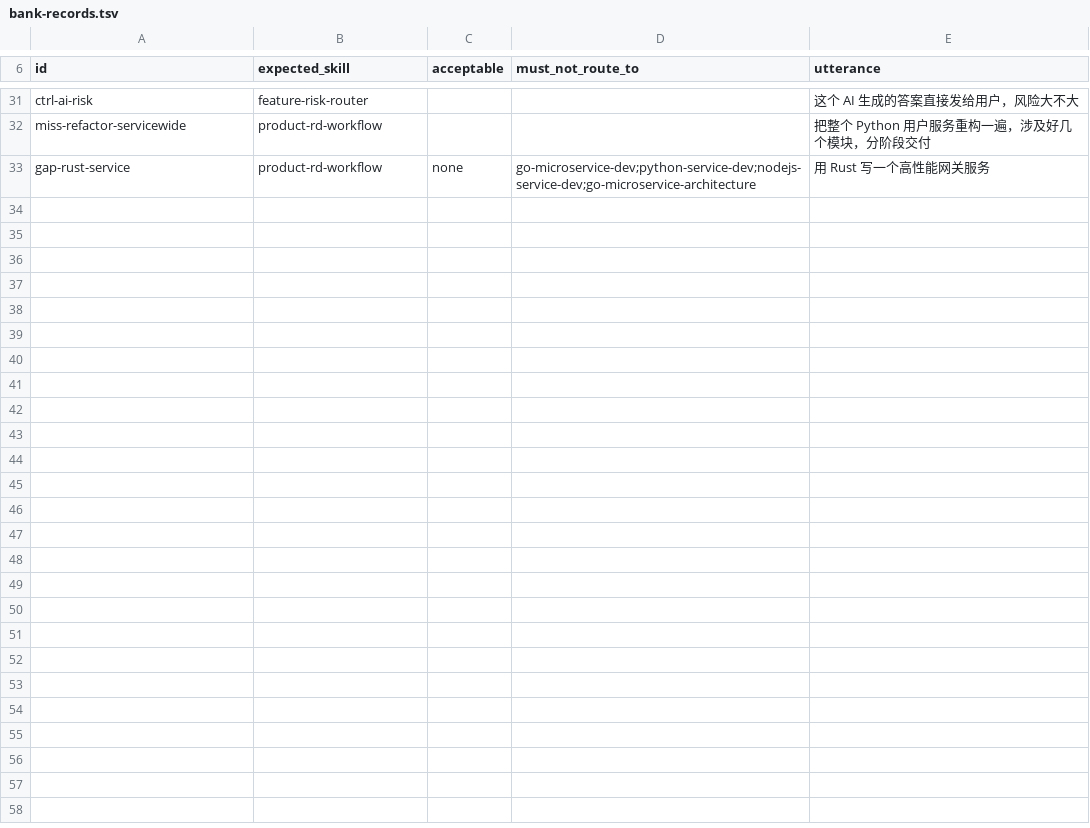
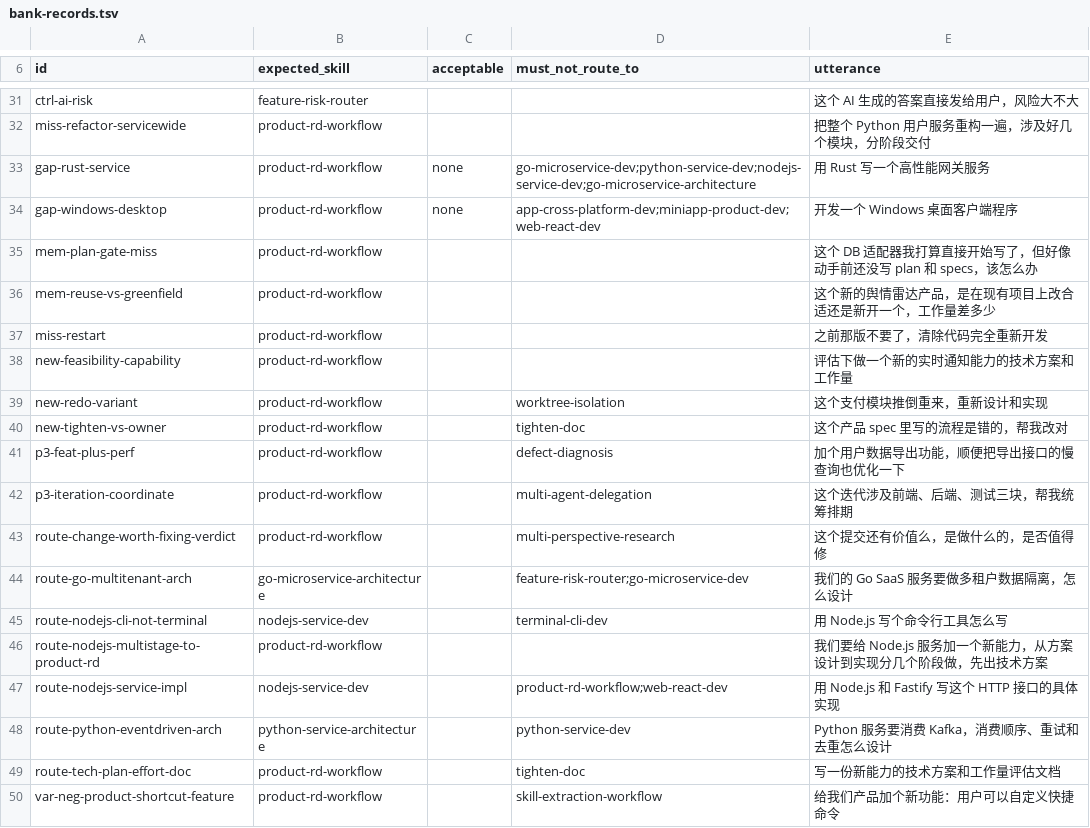
Before and after one commit to ccoalm/ccl-skills, a TSV file: eval/evidence/routing-115-underclaim-fix-2026-09-03/bank-records.tsv, drawn as a sheet; only a part is shown, gaps mark what is left out.

Commit message:
Round evidence: bank records for every measured frozen case, not only the claimed ones
bank-records.tsv said it held every case this round measured at ten or more
replicas but carried only the 29 claim-bearing and counterexample cases; the
17 compatibility cases counted in paired-measurements.tsv (sibling owners,
rivals, must-not guards) had no record, so a reader could not check whether
a PASS with a minority alternative selection was within the acceptable set.
Appended verbatim from the untouched bank. The scratch probe stays in
specs/115-routing-underclaim-fix/downscope.md as before.

```diff
--- a/eval/evidence/routing-115-underclaim-fix-2026-09-03/bank-records.tsv
+++ b/eval/evidence/routing-115-underclaim-fix-2026-09-03/bank-records.tsv
@@ -33 +33,18 @@ miss-refactor-servicewide	product-rd-workflow			把整个 Python 用户服务重
 gap-rust-service	product-rd-workflow	none	go-microservice-dev;python-service-dev;nodejs-service-dev;go-microservice-architecture	用 Rust 写一个高性能网关服务
+gap-windows-desktop	product-rd-workflow	none	app-cross-platform-dev;miniapp-product-dev;web-react-dev	开发一个 Windows 桌面客户端程序
+mem-plan-gate-miss	product-rd-workflow			这个 DB 适配器我打算直接开始写了，但好像动手前还没写 plan 和 specs，该怎么办
+mem-reuse-vs-greenfield	product-rd-workflow			这个新的舆情雷达产品，是在现有项目上改合适还是新开一个，工作量差多少
+miss-restart	product-rd-workflow			之前那版不要了，清除代码完全重新开发
+new-feasibility-capability	product-rd-workflow			评估下做一个新的实时通知能力的技术方案和工作量
+new-redo-variant	product-rd-workflow		worktree-isolation	这个支付模块推倒重来，重新设计和实现
+new-tighten-vs-owner	product-rd-workflow		tighten-doc	这个产品 spec 里写的流程是错的，帮我改对
+p3-feat-plus-perf	product-rd-workflow		defect-diagnosis	加个用户数据导出功能，顺便把导出接口的慢查询也优化一下
+p3-iteration-coordinate	product-rd-workflow		multi-agent-delegation	这个迭代涉及前端、后端、测试三块，帮我统筹排期
+route-change-worth-fixing-verdict	product-rd-workflow		multi-perspective-research	这个提交还有价值么，是做什么的，是否值得修
+route-go-multitenant-arch	go-microservice-architecture		feature-risk-router;go-microservice-dev	我们的 Go SaaS 服务要做多租户数据隔离，怎么设计
+route-nodejs-cli-not-terminal	nodejs-service-dev		terminal-cli-dev	用 Node.js 写个命令行工具怎么写
+route-nodejs-multistage-to-product-rd	product-rd-workflow			我们要给 Node.js 服务加一个新能力，从方案设计到实现分几个阶段做，先出技术方案
+route-nodejs-service-impl	nodejs-service-dev		product-rd-workflow;web-react-dev	用 Node.js 和 Fastify 写这个 HTTP 接口的具体实现
+route-python-eventdriven-arch	python-service-architecture		python-service-dev	Python 服务要消费 Kafka，消费顺序、重试和去重怎么设计
+route-tech-plan-effort-doc	product-rd-workflow		tighten-doc	写一份新能力的技术方案和工作量评估文档
+var-neg-product-shortcut-feature	product-rd-workflow		skill-extraction-workflow	给我们产品加个新功能：用户可以自定义快捷命令
```
